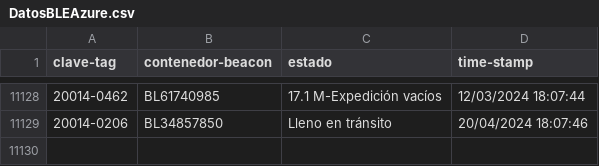
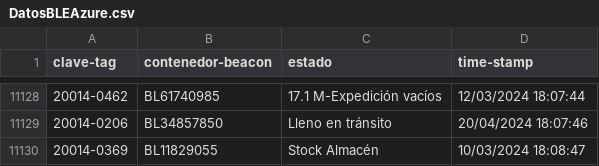
Before and after one commit to JavierNavaridasM/SmartContainerAUTO, a CSV file: DatosBLEAzure.csv, drawn as a sheet; only a part is shown, gaps mark what is left out.

```diff
--- a/DatosBLEAzure.csv
+++ b/DatosBLEAzure.csv
@@ -11129 +11129,2 @@ clave-tag,contenedor-beacon,estado,time-stamp
 20014-0206,BL34857850,Lleno en tránsito,20/04/2024 18:07:46
+20014-0369,BL11829055,Stock Almacén,10/03/2024 18:08:47
```
Also changed, not shown: 1 other file.
